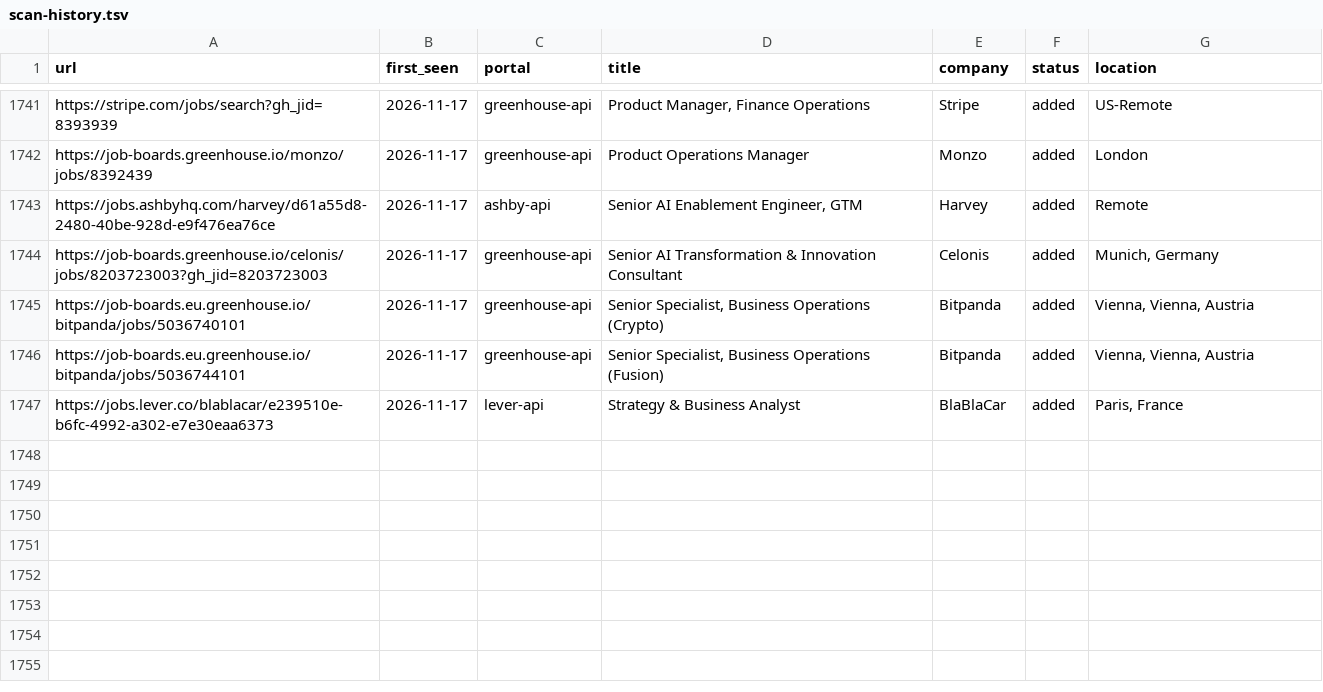
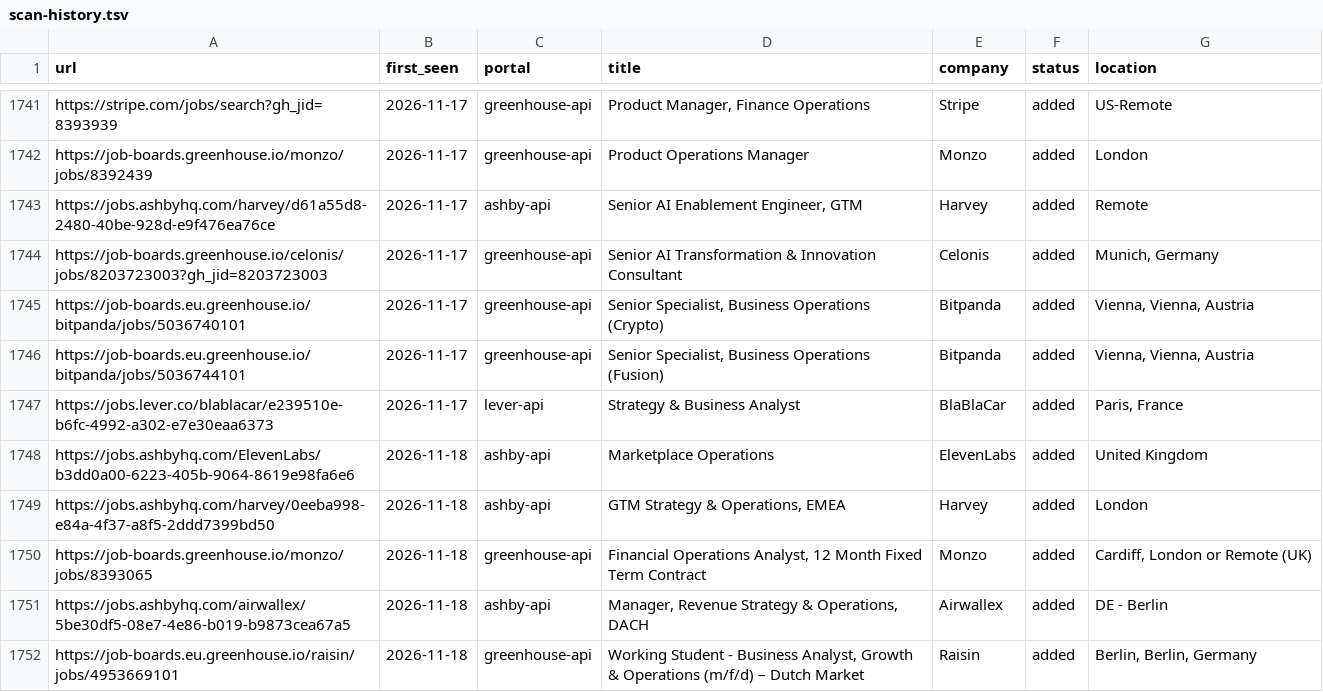
Before and after one commit to mahlab-m/career-ops, a TSV file: data/scan-history.tsv, drawn as a sheet; only a part is shown, gaps mark what is left out.

```diff
--- a/data/scan-history.tsv
+++ b/data/scan-history.tsv
@@ -1747 +1747,6 @@ https://job-boards.eu.greenhouse.io/bitpanda/jobs/5036744101	2026-11-17	greenhou
 https://jobs.lever.co/blablacar/e239510e-b6fc-4992-a302-e7e30eaa6373	2026-11-17	lever-api	Strategy & Business Analyst	BlaBlaCar	added	Paris, France
+https://jobs.ashbyhq.com/ElevenLabs/b3dd0a00-6223-405b-9064-8619e98fa6e6	2026-11-18	ashby-api	Marketplace Operations	ElevenLabs	added	United Kingdom
+https://jobs.ashbyhq.com/harvey/0eeba998-e84a-4f37-a8f5-2ddd7399bd50	2026-11-18	ashby-api	GTM Strategy & Operations, EMEA	Harvey	added	London
+https://job-boards.greenhouse.io/monzo/jobs/8393065	2026-11-18	greenhouse-api	Financial Operations Analyst, 12 Month Fixed Term Contract	Monzo	added	Cardiff, London or Remote (UK)
+https://jobs.ashbyhq.com/airwallex/5be30df5-08e7-4e86-b019-b9873cea67a5	2026-11-18	ashby-api	Manager, Revenue Strategy & Operations, DACH	Airwallex	added	DE - Berlin
+https://job-boards.eu.greenhouse.io/raisin/jobs/4953669101	2026-11-18	greenhouse-api	Working Student - Business Analyst, Growth & Operations (m/f/d) – Dutch Market	Raisin	added	Berlin, Berlin, Germany
```
Also changed, not shown: 2 other files.
